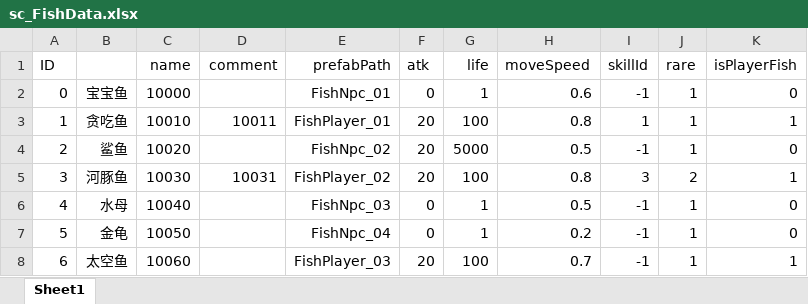
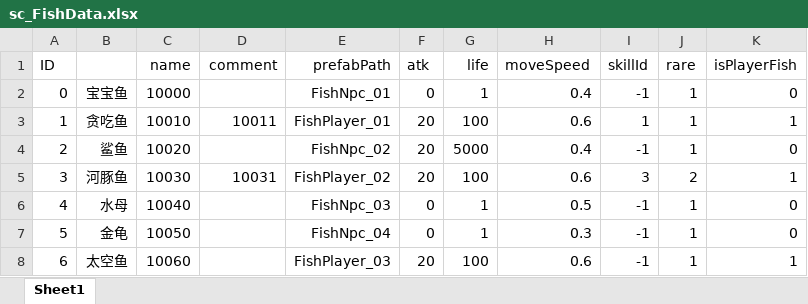
Before and after one commit to ZhangQichao1988/MultiGreedyFish, an Excel workbook: xlsx/sc_FishData.xlsx, sheet Sheet1, drawn as a sheet; values as stored, in another font and other column widths than the file's, no borders; the diff names each change by its address in the sheet, - before the commit and + after, or states it on an @@ line.

```diff
--- a/xlsx/sc_FishData.xlsx (sheet Sheet1)
+++ b/xlsx/sc_FishData.xlsx (sheet Sheet1)
-H2 (moveSpeed): 0.6
+H2 (moveSpeed): 0.4
-H3 (moveSpeed): 0.8
+H3 (moveSpeed): 0.6
-H4 (moveSpeed): 0.5
+H4 (moveSpeed): 0.4
-H5 (moveSpeed): 0.8
+H5 (moveSpeed): 0.6
-H7 (moveSpeed): 0.2
+H7 (moveSpeed): 0.3
-H8 (moveSpeed): 0.7
+H8 (moveSpeed): 0.6
```
Also changed, not shown: xlsx/c_FishBuffData.xlsx, xlsx/sc_Config.xlsx, 17 other files.
